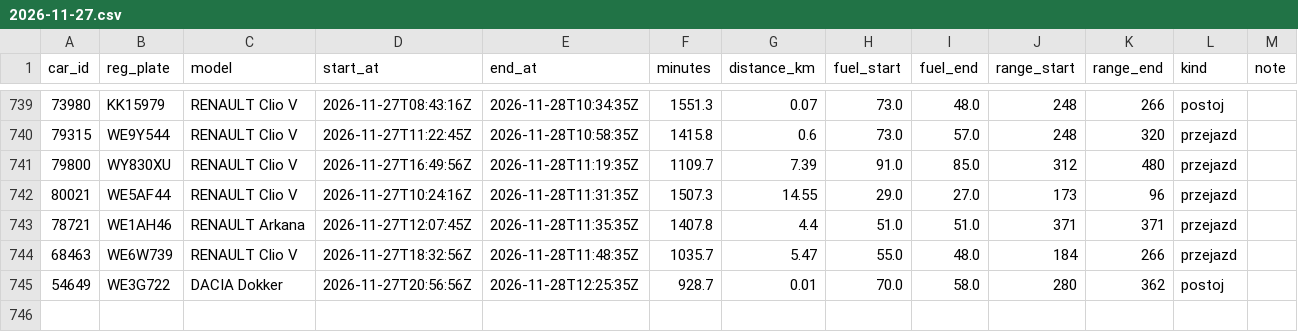
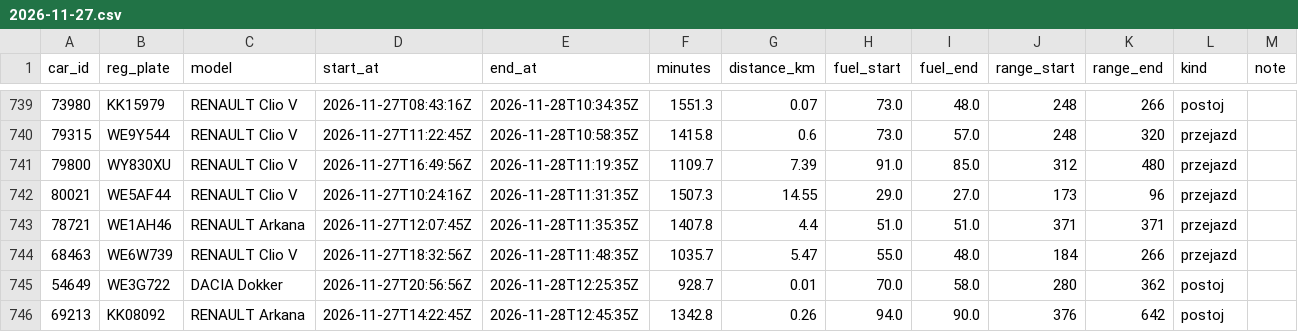
Before and after one commit to szymonslazak-rgb/traficar-warszawa, a CSV file: data/trips/2026-11-27.csv, drawn as a sheet; only a part is shown, gaps mark what is left out.

```diff
--- a/data/trips/2026-11-27.csv
+++ b/data/trips/2026-11-27.csv
@@ -745 +745,2 @@ car_id,reg_plate,model,start_at,end_at,minutes,distance_km,fuel_start,fuel_end,r
 54649,WE3G722,DACIA Dokker,2026-11-27T20:56:56Z,2026-11-28T12:25:35Z,928.7,0.01,70.0,58.0,280,362,postoj,
+69213,KK08092,RENAULT Arkana,2026-11-27T14:22:45Z,2026-11-28T12:45:35Z,1342.8,0.26,94.0,90.0,376,642,postoj,
```
Also changed, not shown: data/reads/2026-11-28.csv, data/trips/2026-11-28.csv, 4 other files.
